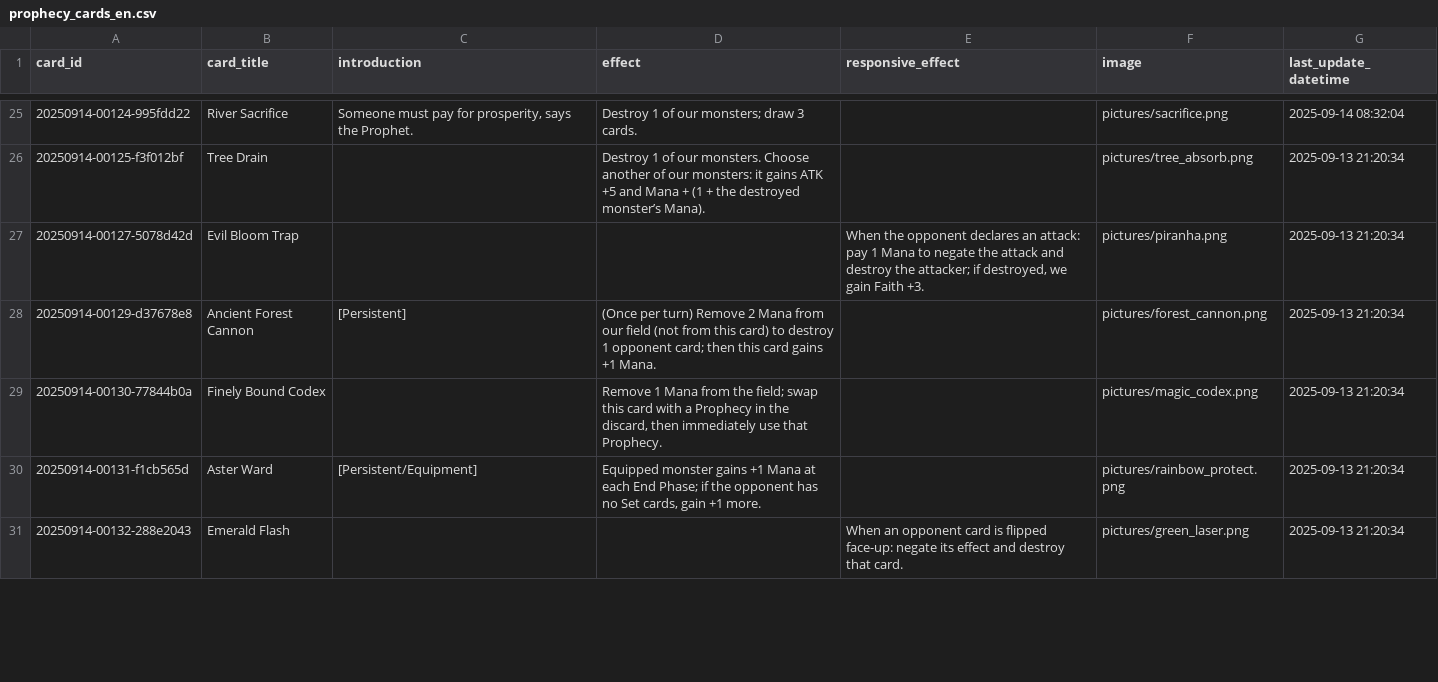
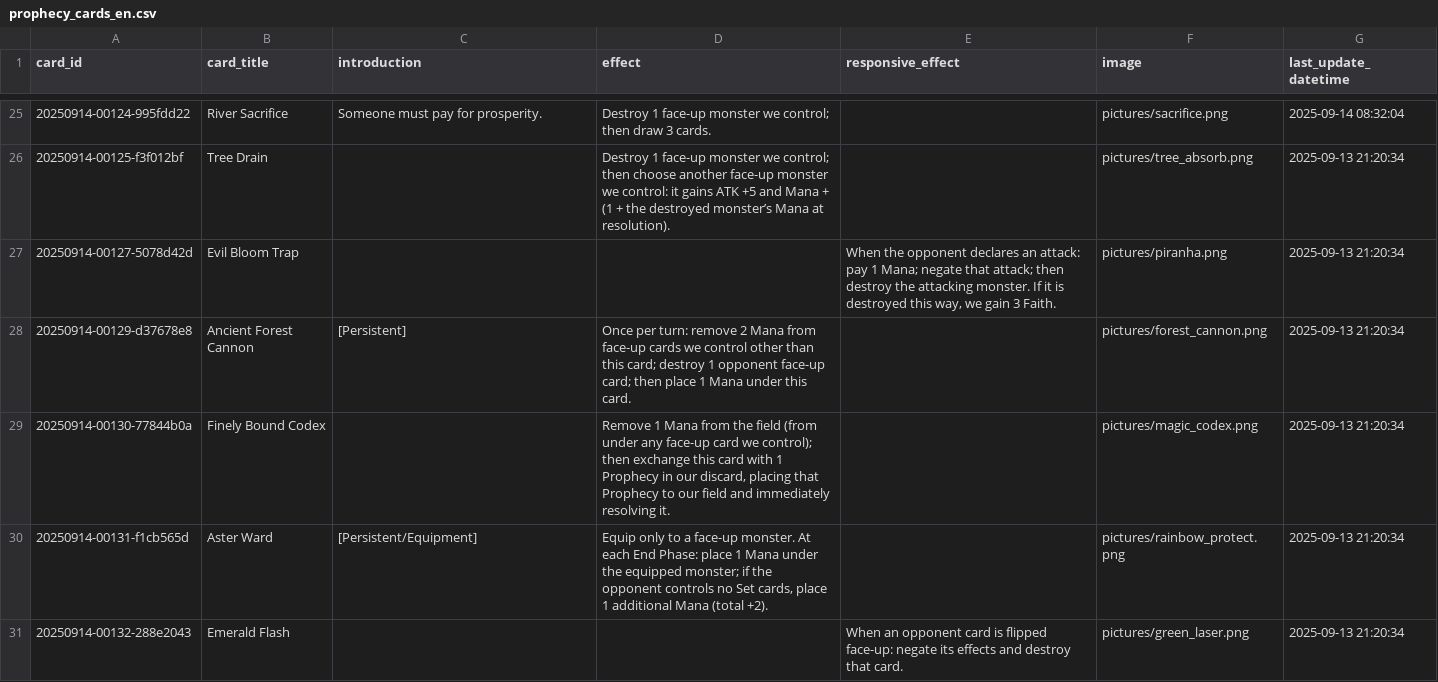
Before and after one commit to Apollo1840/BoardGame, a CSV file: GemuLand/prophecy_cards_en.csv, drawn as a sheet; only a part is shown, gaps mark what is left out; the diff covers the shown part only.

```diff
--- a/GemuLand/prophecy_cards_en.csv
+++ b/GemuLand/prophecy_cards_en.csv
@@ -25,7 +25,7 @@ card_id|card_title|introduction|effect|responsive_effect|image|last_update_datet
-20250914-00124-995fdd22|River Sacrifice|Someone must pay for prosperity, says the Prophet.|Destroy 1 of our monsters; draw 3 cards.||pictures/sacrifice.png|2025-09-14 08:32:04
-20250914-00125-f3f012bf|Tree Drain||Destroy 1 of our monsters. Choose another of our monsters: it gains ATK +5 and Mana + (1 + the destroyed monster’s Mana).||pictures/tree_absorb.png|2025-09-13 21:20:34
-20250914-00127-5078d42d|Evil Bloom Trap|||When the opponent declares an attack: pay 1 Mana to negate the attack and destroy the attacker; if destroyed, we gain Faith +3.|pictures/piranha.png|2025-09-13 21:20:34
-20250914-00129-d37678e8|Ancient Forest Cannon|[Persistent]|(Once per turn) Remove 2 Mana from our field (not from this card) to destroy 1 opponent card; then this card gains +1 Mana.||pictures/forest_cannon.png|2025-09-13 21:20:34
-20250914-00130-77844b0a|Finely Bound Codex||Remove 1 Mana from the field; swap this card with a Prophecy in the discard, then immediately use that Prophecy.||pictures/magic_codex.png|2025-09-13 21:20:34
-20250914-00131-f1cb565d|Aster Ward|[Persistent/Equipment]|Equipped monster gains +1 Mana at each End Phase; if the opponent has no Set cards, gain +1 more.||pictures/rainbow_protect.png|2025-09-13 21:20:34
-20250914-00132-288e2043|Emerald Flash|||When an opponent card is flipped face-up: negate its effect and destroy that card.|pictures/green_laser.png|2025-09-13 21:20:34
+20250914-00124-995fdd22|River Sacrifice|Someone must pay for prosperity.|Destroy 1 face-up monster we control; then draw 3 cards.||pictures/sacrifice.png|2025-09-14 08:32:04
+20250914-00125-f3f012bf|Tree Drain||Destroy 1 face-up monster we control; then choose another face-up monster we control: it gains ATK +5 and Mana + (1 + the destroyed monster’s Mana at resolution).||pictures/tree_absorb.png|2025-09-13 21:20:34
+20250914-00127-5078d42d|Evil Bloom Trap|||When the opponent declares an attack: pay 1 Mana; negate that attack; then destroy the attacking monster. If it is destroyed this way, we gain 3 Faith.|pictures/piranha.png|2025-09-13 21:20:34
+20250914-00129-d37678e8|Ancient Forest Cannon|[Persistent]|Once per turn: remove 2 Mana from face-up cards we control other than this card; destroy 1 opponent face-up card; then place 1 Mana under this card.||pictures/forest_cannon.png|2025-09-13 21:20:34
+20250914-00130-77844b0a|Finely Bound Codex||Remove 1 Mana from the field (from under any face-up card we control); then exchange this card with 1 Prophecy in our discard, placing that Prophecy to our field and immediately resolving it.||pictures/magic_codex.png|2025-09-13 21:20:34
+20250914-00131-f1cb565d|Aster Ward|[Persistent/Equipment]|Equip only to a face-up monster. At each End Phase: place 1 Mana under the equipped monster; if the opponent controls no Set cards, place 1 additional Mana (total +2).||pictures/rainbow_protect.png|2025-09-13 21:20:34
+20250914-00132-288e2043|Emerald Flash|||When an opponent card is flipped face-up: negate its effects and destroy that card.|pictures/green_laser.png|2025-09-13 21:20:34
```
Also changed, not shown: 94 edited cells elsewhere in this file, GemuLand/monster_cards_en.csv.
